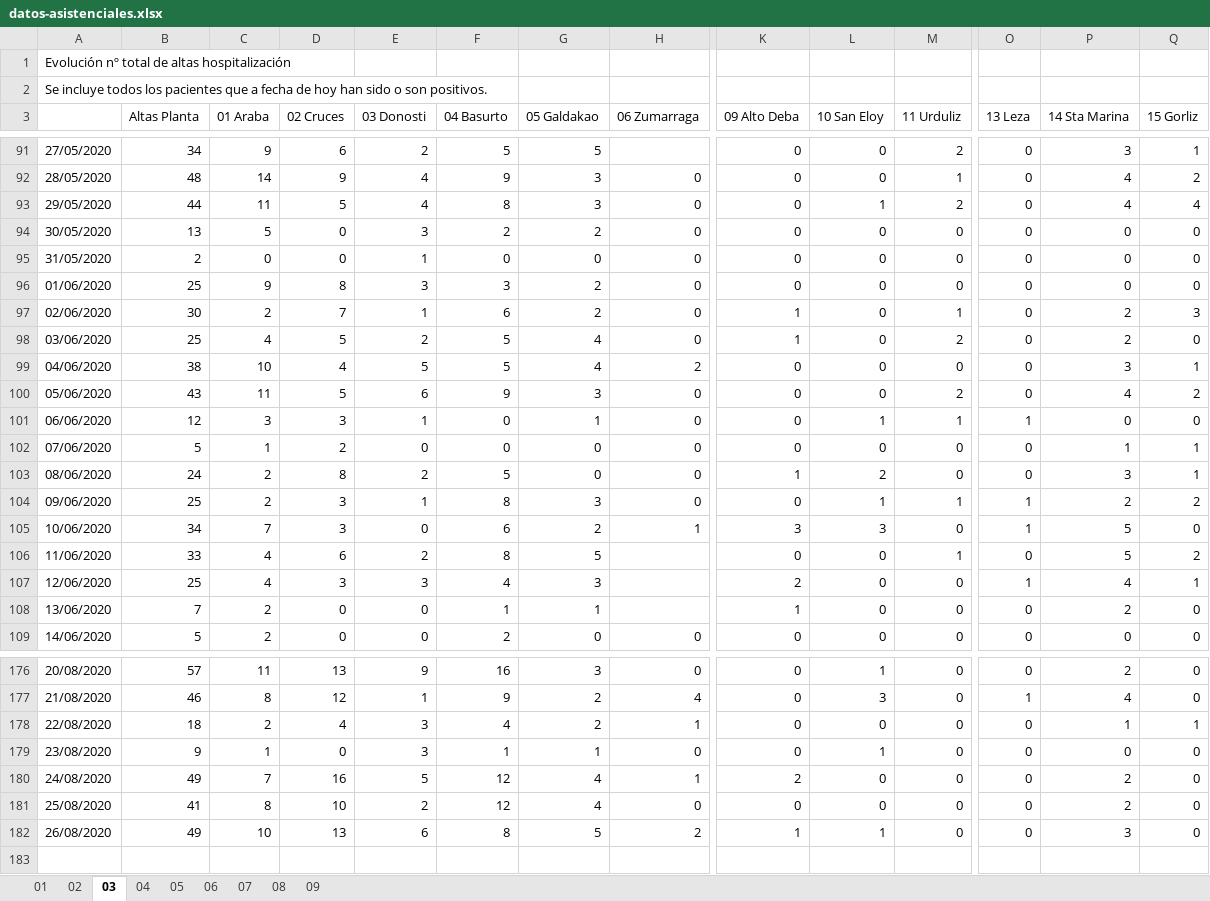
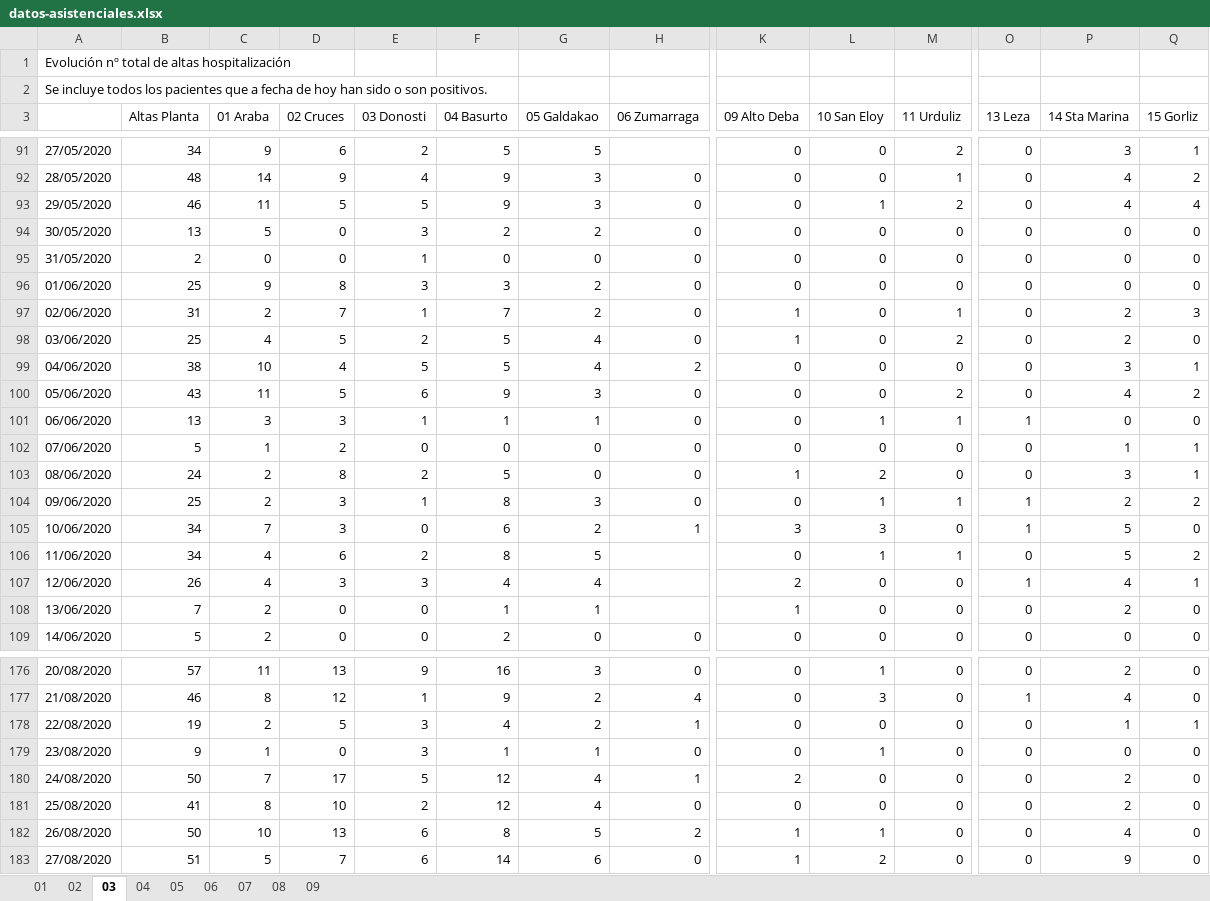
Before and after one commit to numeroteca/covid19, an Excel workbook: data/original/spain/euskadi/datos-asistenciales.xlsx, sheet 03, drawn as a sheet; only a part is shown, gaps mark what is left out; values as stored, in another font and other column widths than the file's, no borders; rows hold the shown columns only; the diff covers the shown part only; the diff names each change by its address in the sheet, - before the commit and + after, or states it on an @@ line.

```diff
--- a/data/original/spain/euskadi/datos-asistenciales.xlsx (sheet 03)
+++ b/data/original/spain/euskadi/datos-asistenciales.xlsx (sheet 03)
-B93 (Altas Planta): 44
+B93 (Altas Planta): 46
-E93 (03 Donosti): 4
+E93 (03 Donosti): 5
-F93 (04 Basurto): 8
+F93 (04 Basurto): 9
-B97 (Altas Planta): 30
+B97 (Altas Planta): 31
-F97 (04 Basurto): 6
+F97 (04 Basurto): 7
-B101 (Altas Planta): 12
+B101 (Altas Planta): 13
-F101 (04 Basurto): 0
+F101 (04 Basurto): 1
-B106 (Altas Planta): 33
+B106 (Altas Planta): 34
-L106 (10 San Eloy): 0
+L106 (10 San Eloy): 1
-B107 (Altas Planta): 25
+B107 (Altas Planta): 26
-G107 (05 Galdakao): 3
+G107 (05 Galdakao): 4
-B178 (Altas Planta): 18
+B178 (Altas Planta): 19
-D178 (02 Cruces): 4
+D178 (02 Cruces): 5
-B180 (Altas Planta): 49
+B180 (Altas Planta): 50
-D180 (02 Cruces): 16
+D180 (02 Cruces): 17
-B182 (Altas Planta): 49
+B182 (Altas Planta): 50
-P182 (14 Sta Marina): 3
+P182 (14 Sta Marina): 4
+row 183: 27/08/2020 | 51 | 5 | 7 | 6 | 14 | 6 | 0 | 1 | 2 | 0 | 0 | 9 | 0
```
Also changed, not shown: 37 edited cells elsewhere in this sheet, sheet 01, sheet 02, sheet 08, sheet 07, sheet 04, sheet 06, 2 more sheets, data/original/spain/euskadi/situacion-epidemiologica.xlsx, 41 other files.
